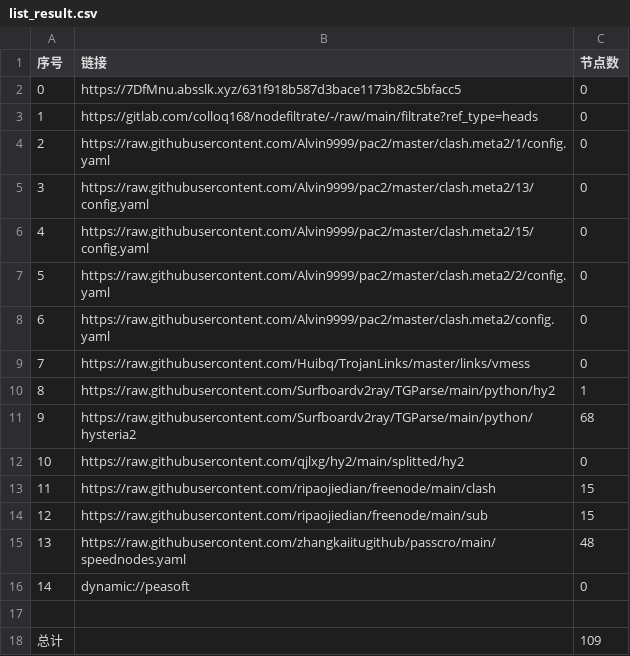
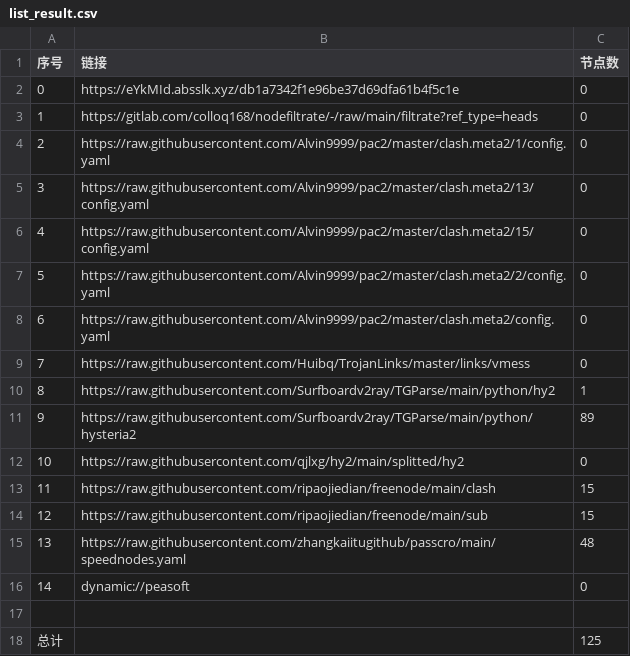
Before and after one commit to aquace/-dl, a CSV file: list_result.csv, drawn as a sheet.

```diff
--- a/list_result.csv
+++ b/list_result.csv
@@ -1,3 +1,3 @@
 序号,链接,节点数
-0,https://7DfMnu.absslk.xyz/631f918b587d3bace1173b82c5bfacc5,0
+0,https://eYkMId.absslk.xyz/db1a7342f1e96be37d69dfa61b4f5c1e,0
 1,https://gitlab.com/colloq168/nodefiltrate/-/raw/main/filtrate?ref_type=heads,0
@@ -10,3 +10,3 @@
 8,https://raw.githubusercontent.com/Surfboardv2ray/TGParse/main/python/hy2,1
-9,https://raw.githubusercontent.com/Surfboardv2ray/TGParse/main/python/hysteria2,68
+9,https://raw.githubusercontent.com/Surfboardv2ray/TGParse/main/python/hysteria2,89
 10,https://raw.githubusercontent.com/qjlxg/hy2/main/splitted/hy2,0
@@ -17,2 +17,2 @@
 
-总计,,109
+总计,,125
```
Also changed, not shown: 15 other files.
